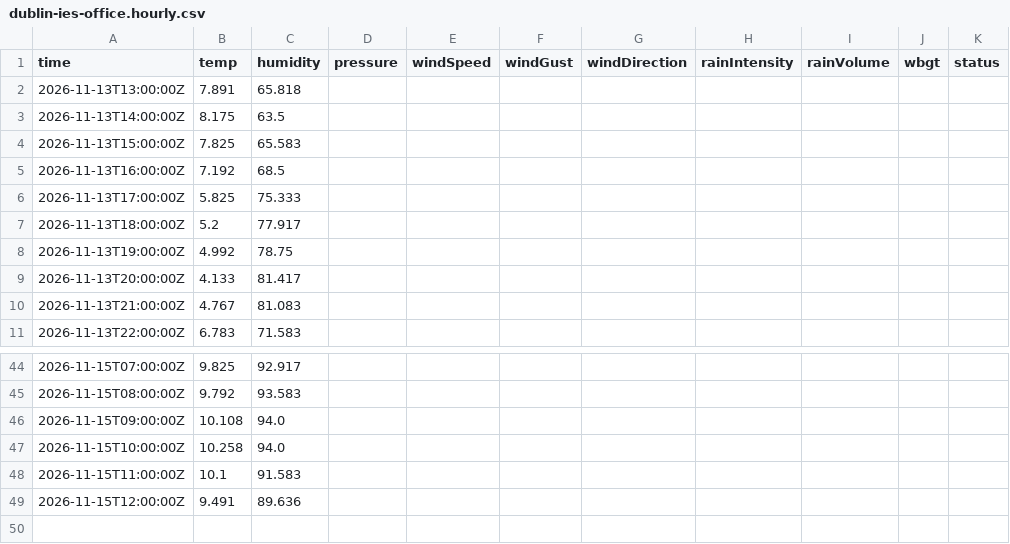
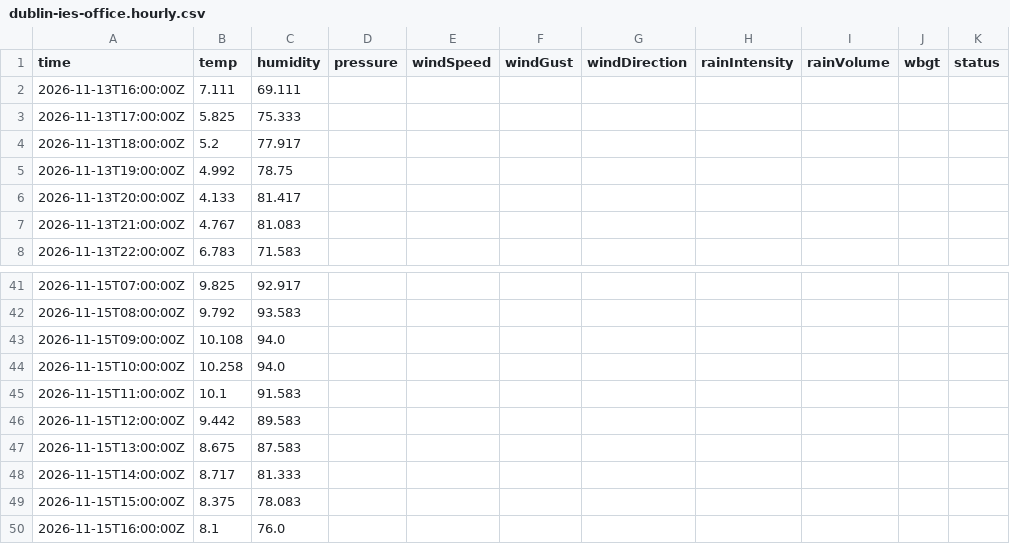
Before and after one commit to JonasBlancke/Dashboard, a CSV file: data/forecast/dublin/latest/stations/dublin-ies-office.hourly.csv, drawn as a sheet; only a part is shown, gaps mark what is left out.

```diff
--- a/data/forecast/dublin/latest/stations/dublin-ies-office.hourly.csv
+++ b/data/forecast/dublin/latest/stations/dublin-ies-office.hourly.csv
@@ -1,6 +1,3 @@
 time,temp,humidity,pressure,windSpeed,windGust,windDirection,rainIntensity,rainVolume,wbgt,status
-2026-11-13T13:00:00Z,7.891,65.818,,,,,,,,
-2026-11-13T14:00:00Z,8.175,63.5,,,,,,,,
-2026-11-13T15:00:00Z,7.825,65.583,,,,,,,,
-2026-11-13T16:00:00Z,7.192,68.5,,,,,,,,
+2026-11-13T16:00:00Z,7.111,69.111,,,,,,,,
 2026-11-13T17:00:00Z,5.825,75.333,,,,,,,,
@@ -48,2 +45,6 @@ time,temp,humidity,pressure,windSpeed,windGust,windDirection,rainIntensity,rainV
 2026-11-15T11:00:00Z,10.1,91.583,,,,,,,,
-2026-11-15T12:00:00Z,9.491,89.636,,,,,,,,
+2026-11-15T12:00:00Z,9.442,89.583,,,,,,,,
+2026-11-15T13:00:00Z,8.675,87.583,,,,,,,,
+2026-11-15T14:00:00Z,8.717,81.333,,,,,,,,
+2026-11-15T15:00:00Z,8.375,78.083,,,,,,,,
+2026-11-15T16:00:00Z,8.1,76.0,,,,,,,,
```
Also changed, not shown: data/forecast/dublin/latest/stations/dublin-ies-office.5min.csv, data/forecast/dublin/latest/stations/ricc-roof.5min.csv, 52 other files.
